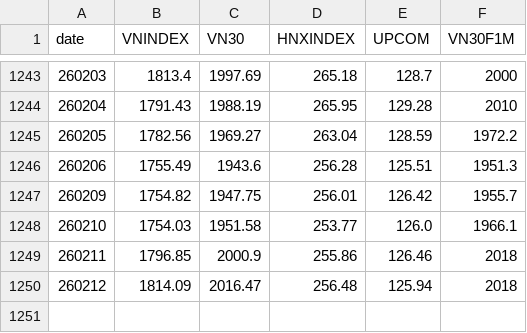
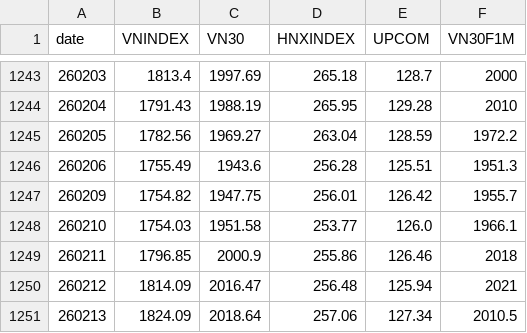
Before and after one commit to AICafe1/vnqa, a CSV file: docs/indices.csv, drawn as a sheet; only a part is shown, gaps mark what is left out.

```diff
--- a/docs/indices.csv
+++ b/docs/indices.csv
@@ -1249,2 +1249,3 @@ date,VNINDEX,VN30,HNXINDEX,UPCOM,VN30F1M
 260211,1796.85,2000.9,255.86,126.46,2018
-260212,1814.09,2016.47,256.48,125.94,2018
+260212,1814.09,2016.47,256.48,125.94,2021
+260213,1824.09,2018.64,257.06,127.34,2010.5
```
